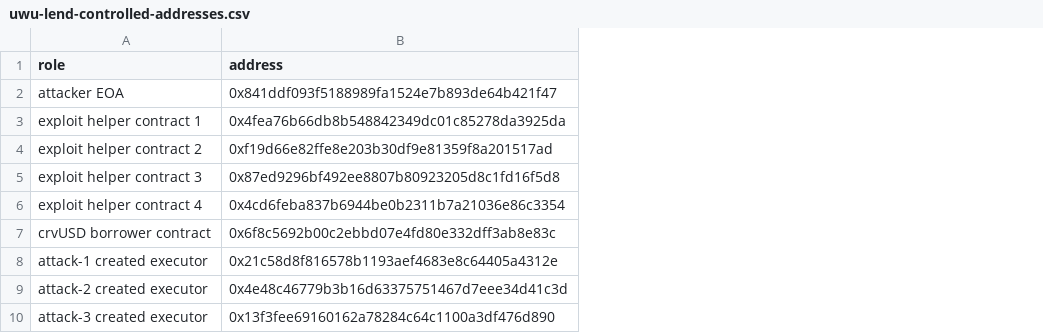
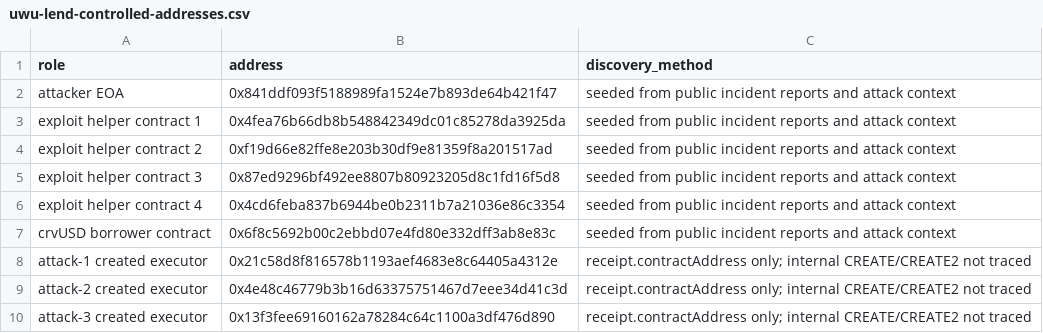
Before and after one commit to 1712n/dn-institute, a CSV file: content/research/market-health/posts/2024-06-10-uwu-lend-oracle-manipulation/uwu-lend-controlled-addresses.csv, drawn as a sheet; the diff names each change by its address in the sheet, - before the commit and + after, or states it on an @@ line.

Commit message:
Address UwU Lend review feedback

```diff
--- a/content/research/market-health/posts/2024-06-10-uwu-lend-oracle-manipulation/uwu-lend-controlled-addresses.csv
+++ b/content/research/market-health/posts/2024-06-10-uwu-lend-oracle-manipulation/uwu-lend-controlled-addresses.csv
+column C (discovery_method), rows 2-10: seeded from public incident reports and attack context | seeded from public incident reports and attack context | seeded from public incident reports and attack context | seeded from public incident reports and attack context | seeded from public incident reports and attack context | seeded from public incident reports and attack context | receipt.contractAddress only; internal CREATE/CREATE2 not traced | receipt.contractAddress only; internal CREATE/CREATE2 not traced | receipt.contractAddress only; internal CREATE/CREATE2 not traced
```
Also changed, not shown: 4 other files.
